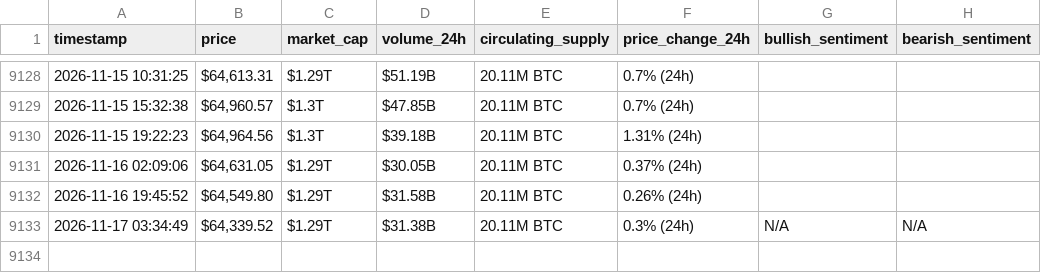
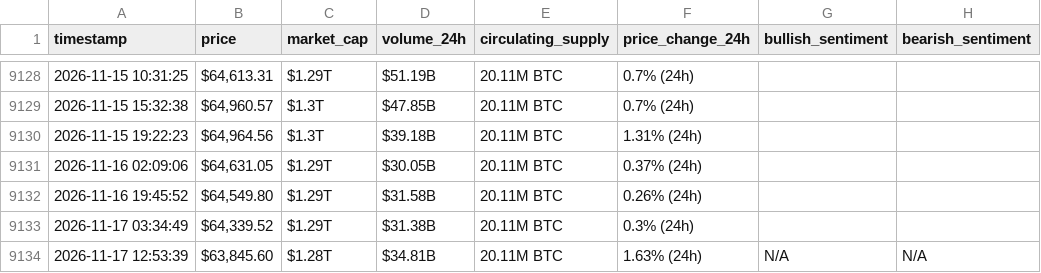
Before and after one commit to Baraa-Baba/bitcon-scrapper, a CSV file: bitcoin_hourly_data.csv, drawn as a sheet; only a part is shown, gaps mark what is left out.

```diff
--- a/bitcoin_hourly_data.csv
+++ b/bitcoin_hourly_data.csv
@@ -9132,2 +9132,3 @@ timestamp,price,market_cap,volume_24h,circulating_supply,price_change_24h,bullis
 2026-11-16 19:45:52,"$64,549.80",$1.29T,$31.58B,20.11M BTC,0.26% (24h),,
-2026-11-17 03:34:49,"$64,339.52",$1.29T,$31.38B,20.11M BTC,0.3% (24h),N/A,N/A
+2026-11-17 03:34:49,"$64,339.52",$1.29T,$31.38B,20.11M BTC,0.3% (24h),,
+2026-11-17 12:53:39,"$63,845.60",$1.28T,$34.81B,20.11M BTC,1.63% (24h),N/A,N/A
```
